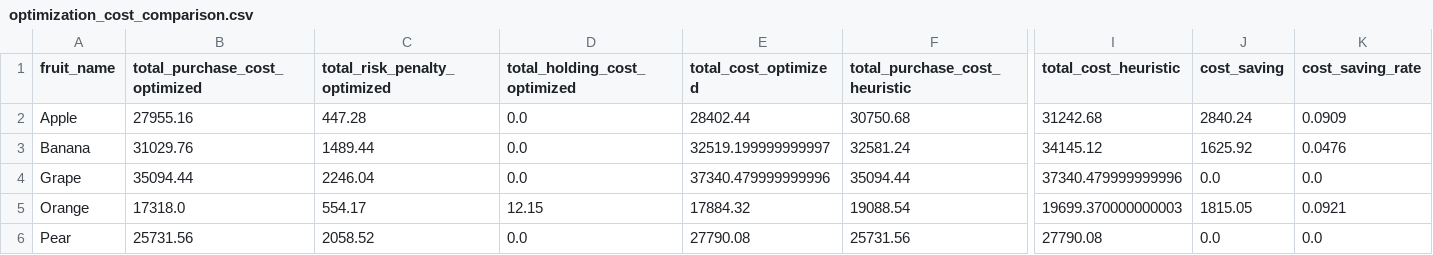
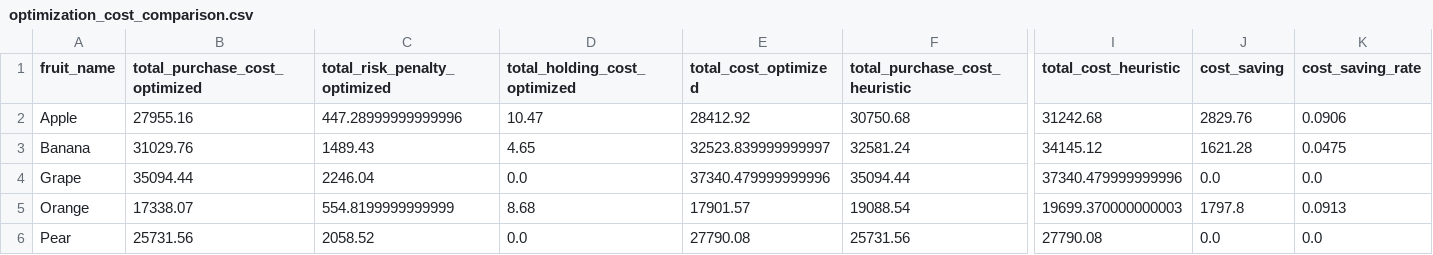
Before and after one commit to atlas-dev-io/fruit-price-analysis, a CSV file: outputs/tables/optimization_cost_comparison.csv, drawn as a sheet; only a part is shown, gaps mark what is left out; the diff names each change by its address in the sheet, - before the commit and + after, or states it on an @@ line.

```diff
--- a/outputs/tables/optimization_cost_comparison.csv
+++ b/outputs/tables/optimization_cost_comparison.csv
-C2 (total_risk_penalty_optimized): 447.28
+C2 (total_risk_penalty_optimized): 447.28999999999996
-D2 (total_holding_cost_optimized): 0.0
+D2 (total_holding_cost_optimized): 10.47
-E2 (total_cost_optimized): 28402.44
+E2 (total_cost_optimized): 28412.92
-J2 (cost_saving): 2840.24
+J2 (cost_saving): 2829.76
-K2 (cost_saving_rate): 0.0909
+K2 (cost_saving_rate): 0.0906
-C3 (total_risk_penalty_optimized): 1489.44
+C3 (total_risk_penalty_optimized): 1489.43
-D3 (total_holding_cost_optimized): 0.0
+D3 (total_holding_cost_optimized): 4.65
-E3 (total_cost_optimized): 32519.199999999997
+E3 (total_cost_optimized): 32523.839999999997
-J3 (cost_saving): 1625.92
+J3 (cost_saving): 1621.28
-K3 (cost_saving_rate): 0.0476
+K3 (cost_saving_rate): 0.0475
-B5 (total_purchase_cost_optimized): 17318.0
+B5 (total_purchase_cost_optimized): 17338.07
-C5 (total_risk_penalty_optimized): 554.17
+C5 (total_risk_penalty_optimized): 554.8199999999999
-D5 (total_holding_cost_optimized): 12.15
+D5 (total_holding_cost_optimized): 8.68
-E5 (total_cost_optimized): 17884.32
+E5 (total_cost_optimized): 17901.57
-J5 (cost_saving): 1815.05
+J5 (cost_saving): 1797.8
-K5 (cost_saving_rate): 0.0921
+K5 (cost_saving_rate): 0.0913
```
Also changed, not shown: outputs/tables/forecast_model_metrics.csv, outputs/tables/model_evaluation_table.csv, 7 other files.
